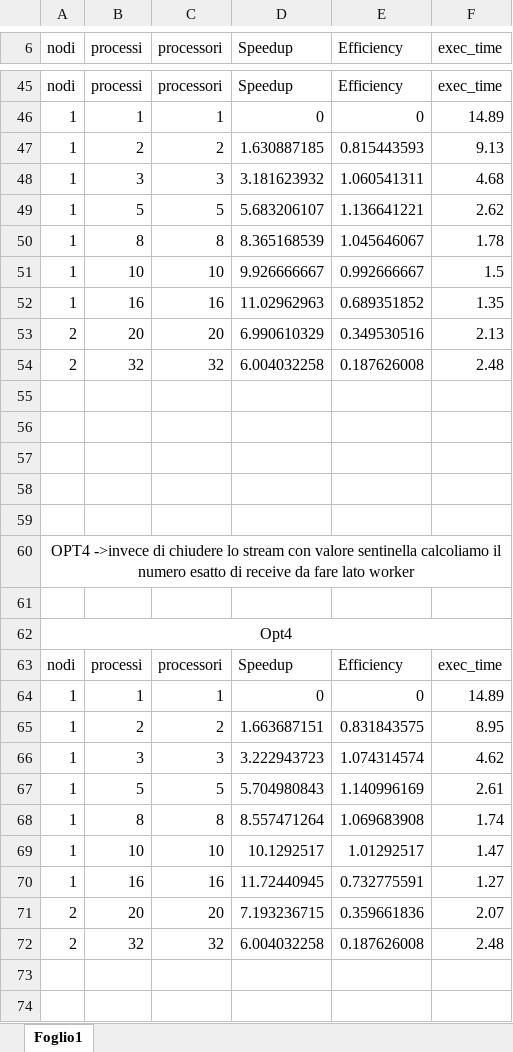
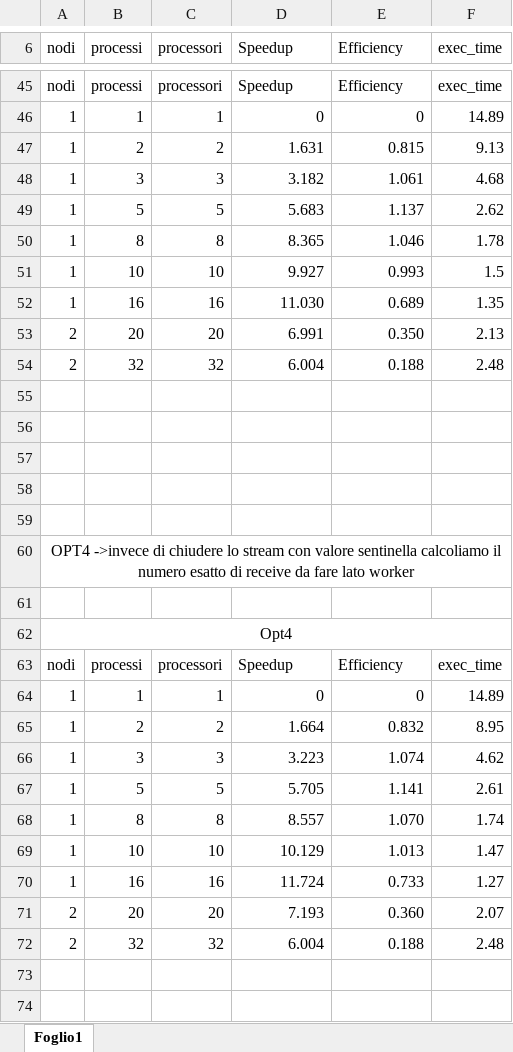
Before and after one commit to Pi0Ant0ni0/recommendationSystemMPI_CPAP, an Excel workbook: performance.xlsx, sheet Foglio1, drawn as a sheet; only a part is shown, gaps mark what is left out; values as stored, in another font and other column widths than the file's, no borders; charts and pictures not drawn; the diff covers the shown part only; the diff names each change by its address in the sheet, - before the commit and + after, or states it on an @@ line.

```diff
--- a/performance.xlsx (sheet Foglio1)
+++ b/performance.xlsx (sheet Foglio1)
-D47 (Speedup): 1.630887185
+D47 (Speedup): 1.631
-E47 (Efficiency): 0.815443593
+E47 (Efficiency): 0.815
-D48 (Speedup): 3.181623932
+D48 (Speedup): 3.182
-E48 (Efficiency): 1.060541311
+E48 (Efficiency): 1.061
-D49 (Speedup): 5.683206107
+D49 (Speedup): 5.683
-E49 (Efficiency): 1.136641221
+E49 (Efficiency): 1.137
-D50 (Speedup): 8.365168539
+D50 (Speedup): 8.365
-E50 (Efficiency): 1.045646067
+E50 (Efficiency): 1.046
-D51 (Speedup): 9.926666667
+D51 (Speedup): 9.927
-E51 (Efficiency): 0.992666667
+E51 (Efficiency): 0.993
-D52 (Speedup): 11.02962963
+D52 (Speedup): 11.030
-E52 (Efficiency): 0.689351852
+E52 (Efficiency): 0.689
-D53 (Speedup): 6.990610329
+D53 (Speedup): 6.991
-E53 (Efficiency): 0.349530516
+E53 (Efficiency): 0.350
-D54 (Speedup): 6.004032258
+D54 (Speedup): 6.004
-E54 (Efficiency): 0.187626008
+E54 (Efficiency): 0.188
-D65 (Speedup): 1.663687151
+D65 (Speedup): 1.664
-E65 (Efficiency): 0.831843575
+E65 (Efficiency): 0.832
-D66 (Speedup): 3.222943723
+D66 (Speedup): 3.223
-E66 (Efficiency): 1.074314574
+E66 (Efficiency): 1.074
-D67 (Speedup): 5.704980843
+D67 (Speedup): 5.705
-E67 (Efficiency): 1.140996169
+E67 (Efficiency): 1.141
-D68 (Speedup): 8.557471264
+D68 (Speedup): 8.557
-E68 (Efficiency): 1.069683908
+E68 (Efficiency): 1.070
-D69 (Speedup): 10.1292517
+D69 (Speedup): 10.129
-E69 (Efficiency): 1.01292517
+E69 (Efficiency): 1.013
-D70 (Speedup): 11.72440945
+D70 (Speedup): 11.724
-E70 (Efficiency): 0.732775591
+E70 (Efficiency): 0.733
-D71 (Speedup): 7.193236715
+D71 (Speedup): 7.193
-E71 (Efficiency): 0.359661836
+E71 (Efficiency): 0.360
-D72 (Speedup): 6.004032258
+D72 (Speedup): 6.004
-E72 (Efficiency): 0.187626008
+E72 (Efficiency): 0.188
```
Also changed, not shown: 41 edited cells elsewhere in this sheet, charts or pictures, 1 other file.
